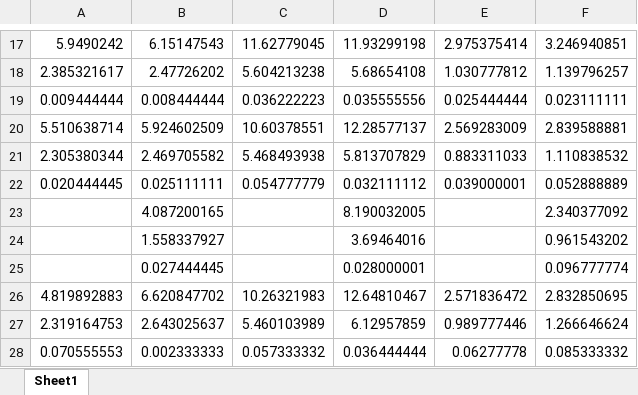
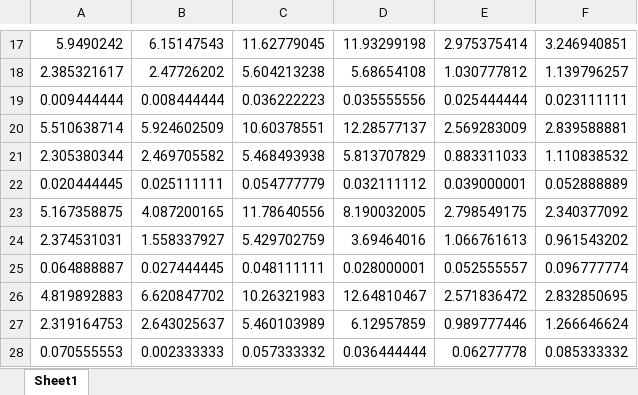
Before and after one commit to jorgelgarcia/abc-treatmenteffects-finalseason, an Excel workbook: output/allbc_sens.xlsx, sheet Sheet1, drawn as a sheet; only a part is shown, gaps mark what is left out; values as stored, in another font and other column widths than the file's, no borders; the diff names each change by its address in the sheet, - before the commit and + after, or states it on an @@ line.

```diff
--- a/output/allbc_sens.xlsx (sheet Sheet1)
+++ b/output/allbc_sens.xlsx (sheet Sheet1)
-A23: (empty)
+A23: 5.167358875
-C23: (empty)
+C23: 11.78640556
-E23: (empty)
+E23: 2.798549175
-A24: (empty)
+A24: 2.374531031
-C24: (empty)
+C24: 5.429702759
-E24: (empty)
+E24: 1.066761613
-A25: (empty)
+A25: 0.064888887
-C25: (empty)
+C25: 0.048111111
-E25: (empty)
+E25: 0.052555557
```
Also changed, not shown: output/allirr_sens.xlsx.
